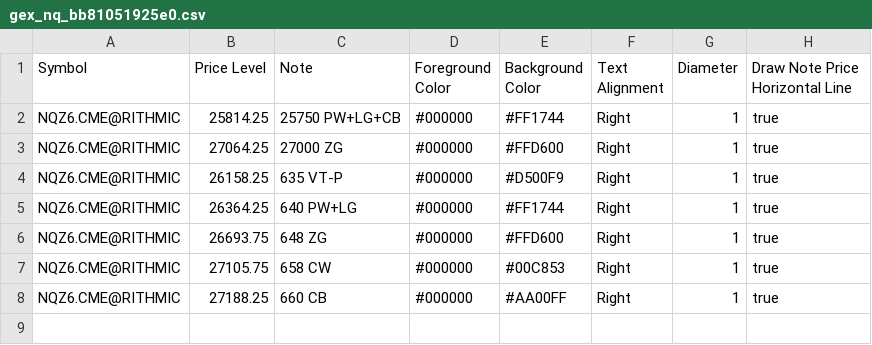
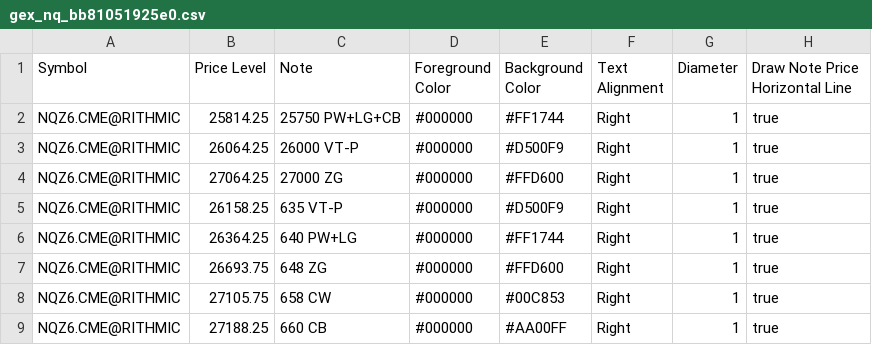
Before and after one commit to trading4life20-code/gex-levels, a CSV file: gex_nq_bb81051925e0.csv, drawn as a sheet; the diff names each change by its address in the sheet, - before the commit and + after, or states it on an @@ line.

Commit message:
update gex_nq_bb81051925e0.csv

```diff
--- a/gex_nq_bb81051925e0.csv
+++ b/gex_nq_bb81051925e0.csv
+row 3: NQZ6.CME@RITHMIC | 26064.25 | 26000 VT-P | #000000 | #D500F9 | Right | 1 | true
```
